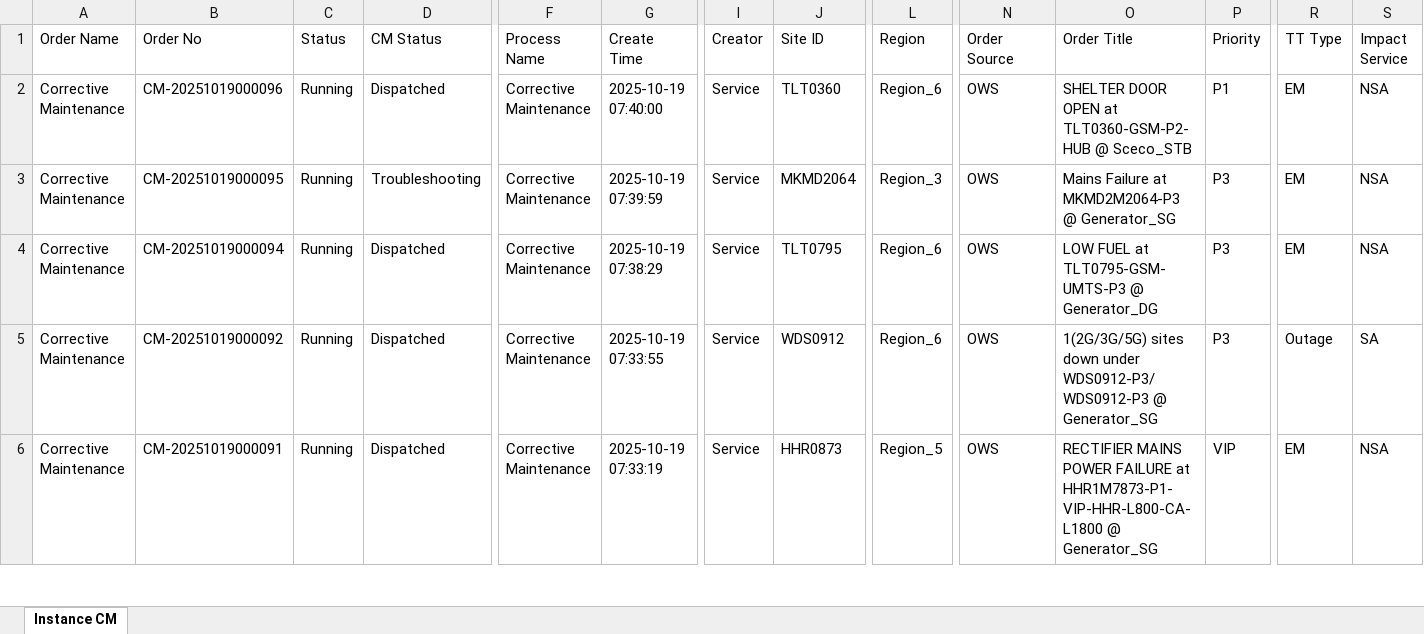
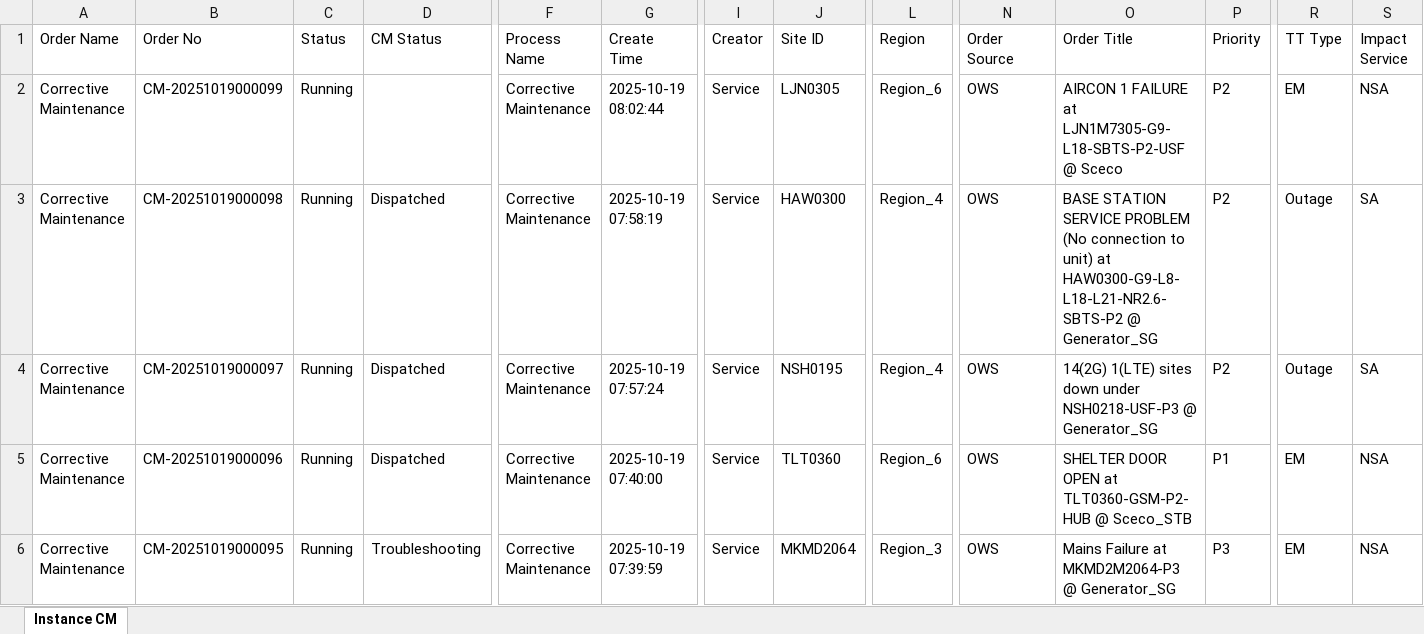
Before and after one commit to decosaro/shabakkat, an Excel workbook: TMS_PCMs.xlsx, sheet Instance CM, drawn as a sheet; only a part is shown, gaps mark what is left out; the shorter side is filled out with more unchanged rows; values as stored, in another font and other column widths than the file's, no borders; rows hold the shown columns only; the diff names each change by its address in the sheet, - before the commit and + after, or states it on an @@ line.

Commit message:
Updated TMS_PCMs.xlsx from OneDrive via Power Automate

```diff
--- a/TMS_PCMs.xlsx (sheet Instance CM)
+++ b/TMS_PCMs.xlsx (sheet Instance CM)
+row 2: Corrective Maintenance | CM-20251019000099 | Running |  | Corrective Maintenance | 2025-10-19 08:02:44 | Service | LJN0305 | Region_6 | OWS | AIRCON 1 FAILURE at LJN1M7305-G9-L18-SBTS-P2-USF @ Sceco | P2 | EM | NSA
+row 3: Corrective Maintenance | CM-20251019000098 | Running | Dispatched | Corrective Maintenance | 2025-10-19 07:58:19 | Service | HAW0300 | Region_4 | OWS | BASE STATION SERVICE PROBLEM (No connection to unit) at HAW0300-G9-L8-L18-L21-NR2.6-SBTS-P2 @ Generator_SG | P2 | Outage | SA
+row 4: Corrective Maintenance | CM-20251019000097 | Running | Dispatched | Corrective Maintenance | 2025-10-19 07:57:24 | Service | NSH0195 | Region_4 | OWS | 14(2G) 1(LTE) sites down under NSH0218-USF-P3 @ Generator_SG | P2 | Outage | SA
```
